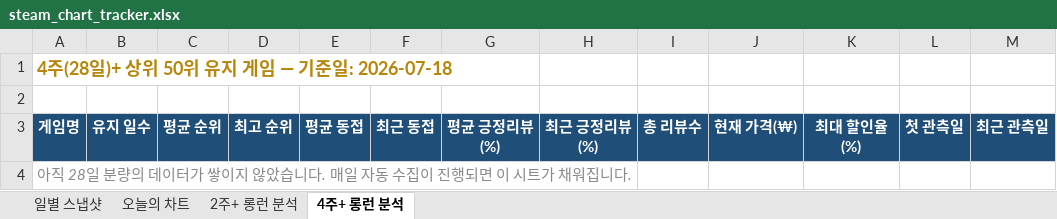
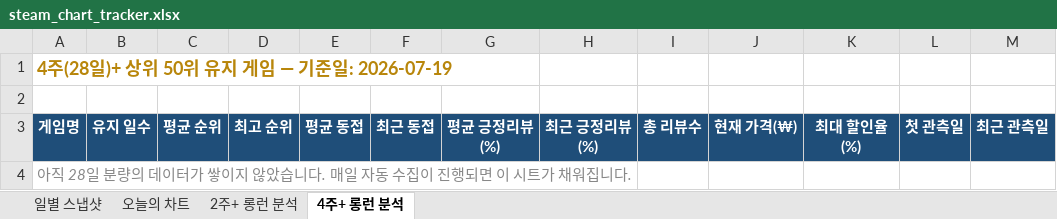
Before and after one commit to yunahro0513/steam-tracker, an Excel workbook: steam_chart_tracker.xlsx, sheet 4주+ 롱런 분석, drawn as a sheet; values as stored, in another font and other column widths than the file's, no borders; the diff names each change by its address in the sheet, - before the commit and + after, or states it on an @@ line.

```diff
--- a/steam_chart_tracker.xlsx (sheet 4주+ 롱런 분석)
+++ b/steam_chart_tracker.xlsx (sheet 4주+ 롱런 분석)
-A1: 4주(28일)+ 상위 50위 유지 게임 — 기준일: 2026-07-18
+A1: 4주(28일)+ 상위 50위 유지 게임 — 기준일: 2026-07-19
```
Also changed, not shown: sheet 일별 스냅샷, sheet 2주+ 롱런 분석, sheet 오늘의 차트, 1 other file.
